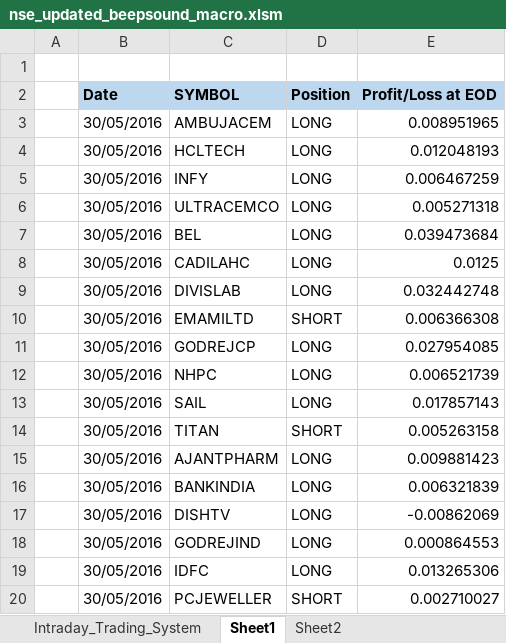
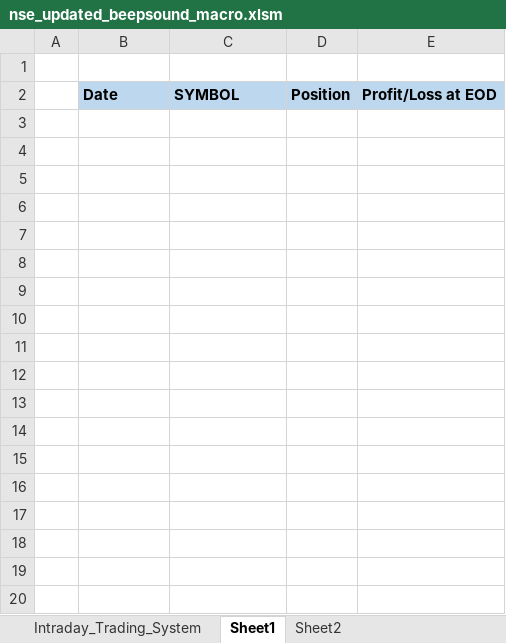
Before and after one commit to duonghung1269/freelancer-excel-vba, an Excel workbook: nse_updated_beepsound_macro.xlsm, sheet Sheet1, drawn as a sheet; values as stored, in another font and other column widths than the file's, no borders; the diff names each change by its address in the sheet, - before the commit and + after, or states it on an @@ line.

Commit message:
implement copy, check date

```diff
--- a/nse_updated_beepsound_macro.xlsm (sheet Sheet1)
+++ b/nse_updated_beepsound_macro.xlsm (sheet Sheet1)
-row 3:  | 30/05/2016 | AMBUJACEM | LONG | 0.008951965
-row 4:  | 30/05/2016 | HCLTECH | LONG | 0.012048193
-row 5:  | 30/05/2016 | INFY | LONG | 0.006467259
-row 6:  | 30/05/2016 | ULTRACEMCO | LONG | 0.005271318
-row 7:  | 30/05/2016 | BEL | LONG | 0.039473684
-row 8:  | 30/05/2016 | CADILAHC | LONG | 0.0125
-row 9:  | 30/05/2016 | DIVISLAB | LONG | 0.032442748
-row 10:  | 30/05/2016 | EMAMILTD | SHORT | 0.006366308
-row 11:  | 30/05/2016 | GODREJCP | LONG | 0.027954085
-row 12:  | 30/05/2016 | NHPC | LONG | 0.006521739
-row 13:  | 30/05/2016 | SAIL | LONG | 0.017857143
-row 14:  | 30/05/2016 | TITAN | SHORT | 0.005263158
-row 15:  | 30/05/2016 | AJANTPHARM | LONG | 0.009881423
-row 16:  | 30/05/2016 | BANKINDIA | LONG | 0.006321839
-row 17:  | 30/05/2016 | DISHTV | LONG | -0.00862069
-row 18:  | 30/05/2016 | GODREJIND | LONG | 0.000864553
-row 19:  | 30/05/2016 | IDFC | LONG | 0.013265306
-row 20:  | 30/05/2016 | PCJEWELLER | SHORT | 0.002710027
```
